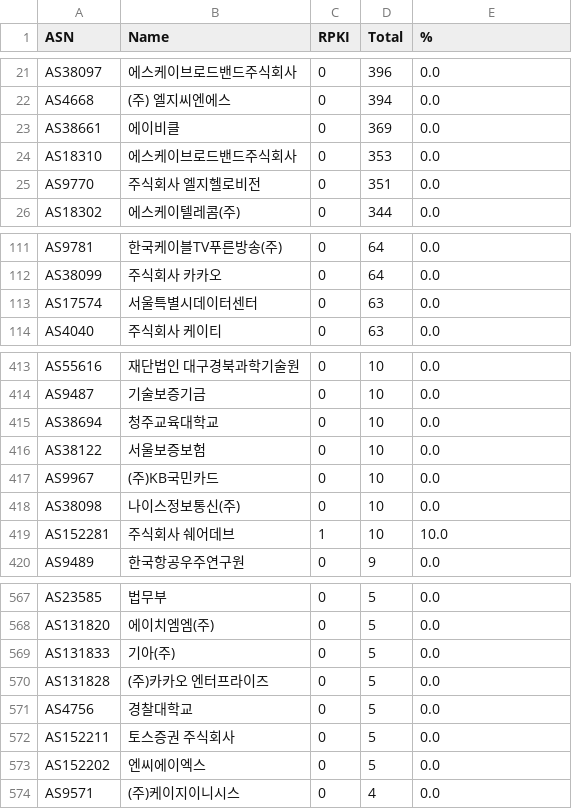
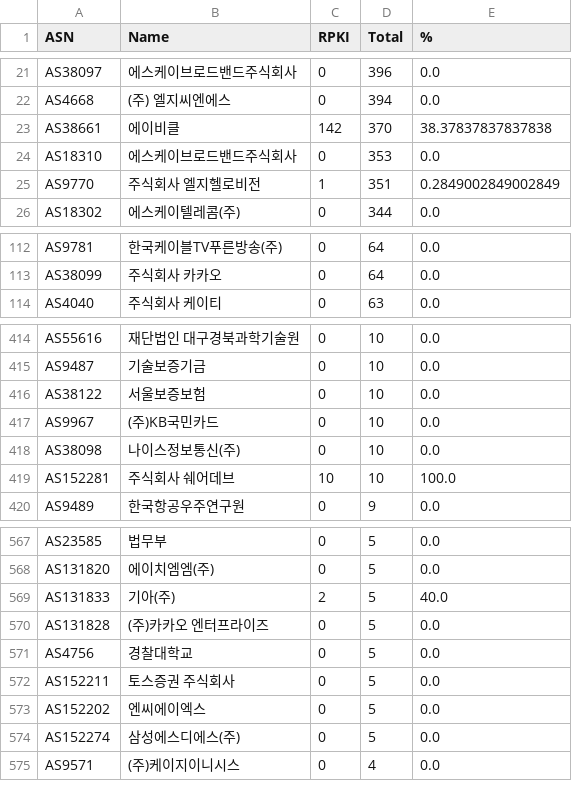
Before and after one commit to dxdxdt/rpki-tracker-kr, a CSV file: result.csv, drawn as a sheet; only a part is shown, gaps mark what is left out; the diff covers the shown part only.

```diff
--- a/result.csv
+++ b/result.csv
@@ -22,5 +22,5 @@ AS38097,에스케이브로드밴드주식회사,0,396,0.0
 AS4668,(주) 엘지씨엔에스,0,394,0.0
-AS38661,에이비클,0,369,0.0
+AS38661,에이비클,142,370,38.37837837837838
 AS18310,에스케이브로드밴드주식회사,0,353,0.0
-AS9770,주식회사 엘지헬로비전,0,351,0.0
+AS9770,주식회사 엘지헬로비전,1,351,0.2849002849002849
 AS18302,에스케이텔레콤(주),0,344,0.0
@@ -112,3 +113,2 @@ AS9781,한국케이블TV푸른방송(주),0,64,0.0
 AS38099,주식회사 카카오,0,64,0.0
-AS17574,서울특별시데이터센터,0,63,0.0
 AS4040,주식회사 케이티,0,63,0.0
@@ -414,3 +415,2 @@ AS55616,재단법인 대구경북과학기술원,0,10,0.0
 AS9487,기술보증기금,0,10,0.0
-AS38694,청주교육대학교,0,10,0.0
 AS38122,서울보증보험,0,10,0.0
@@ -418,3 +418,3 @@ AS9967,(주)KB국민카드,0,10,0.0
 AS38098,나이스정보통신(주),0,10,0.0
-AS152281,주식회사 쉐어데브,1,10,10.0
+AS152281,주식회사 쉐어데브,10,10,100.0
 AS9489,한국항공우주연구원,0,9,0.0
@@ -568,3 +568,3 @@ AS23585,법무부,0,5,0.0
 AS131820,에이치엠엠(주),0,5,0.0
-AS131833,기아(주),0,5,0.0
+AS131833,기아(주),2,5,40.0
 AS131828,(주)카카오 엔터프라이즈,0,5,0.0
@@ -573,2 +573,3 @@ AS152211,토스증권 주식회사,0,5,0.0
 AS152202,엔씨에이엑스,0,5,0.0
+AS152274,삼성에스디에스(주),0,5,0.0
 AS9571,(주)케이지이니시스,0,4,0.0
```
Also changed, not shown: 7 added rows, 7 removed rows and 75 edited cells elsewhere in this file, 10 other files.
